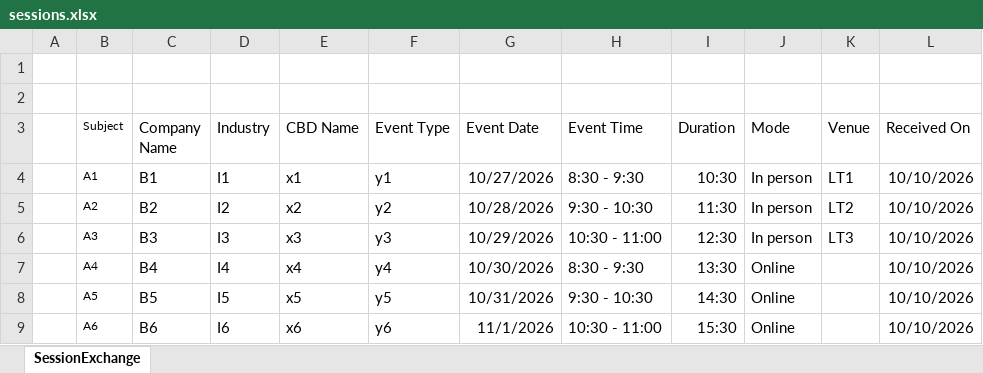
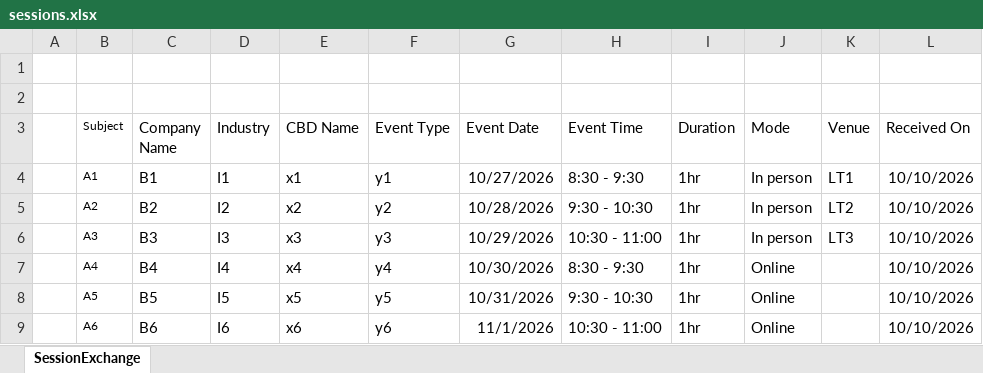
Before and after one commit to VGdot12/SessionExchangeNetlify, an Excel workbook: catalogue/sessions.xlsx, sheet SessionExchange, drawn as a sheet; values as stored, in another font and other column widths than the file's, no borders; table styles not drawn; the diff names each change by its address in the sheet, - before the commit and + after, or states it on an @@ line.

Commit message:
Add files via upload

```diff
--- a/catalogue/sessions.xlsx (sheet SessionExchange)
+++ b/catalogue/sessions.xlsx (sheet SessionExchange)
-I4 (Duration): 10:30
+I4 (Duration): 1hr
-I5 (Duration): 11:30
+I5 (Duration): 1hr
-I6 (Duration): 12:30
+I6 (Duration): 1hr
-I7 (Duration): 13:30
+I7 (Duration): 1hr
-I8 (Duration): 14:30
+I8 (Duration): 1hr
-I9 (Duration): 15:30
+I9 (Duration): 1hr
```
